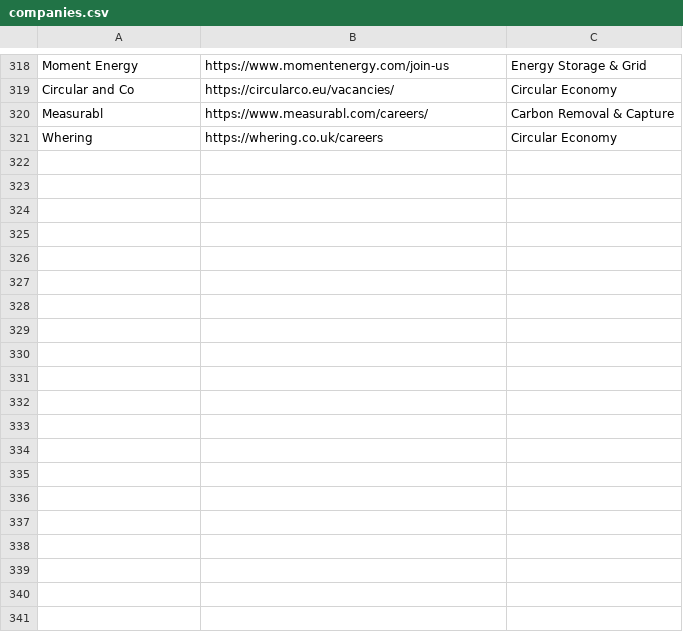
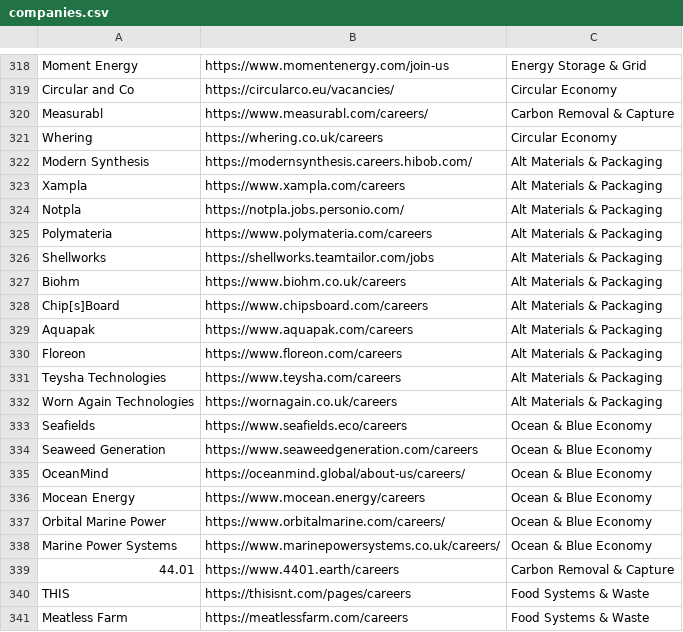
Before and after one commit to Shannon-Mita/job-search-agent, a CSV file: data/companies.csv, drawn as a sheet; only a part is shown, gaps mark what is left out; the diff covers the shown part only.

```diff
--- a/data/companies.csv
+++ b/data/companies.csv
@@ -321 +321,21 @@ Measurabl,https://www.measurabl.com/careers/,Carbon Removal & Capture
 Whering,https://whering.co.uk/careers,Circular Economy
+Modern Synthesis,https://modernsynthesis.careers.hibob.com/,Alt Materials & Packaging
+Xampla,https://www.xampla.com/careers,Alt Materials & Packaging
+Notpla,https://notpla.jobs.personio.com/,Alt Materials & Packaging
+Polymateria,https://www.polymateria.com/careers,Alt Materials & Packaging
+Shellworks,https://shellworks.teamtailor.com/jobs,Alt Materials & Packaging
+Biohm,https://www.biohm.co.uk/careers,Alt Materials & Packaging
+Chip[s]Board,https://www.chipsboard.com/careers,Alt Materials & Packaging
+Aquapak,https://www.aquapak.com/careers,Alt Materials & Packaging
+Floreon,https://www.floreon.com/careers,Alt Materials & Packaging
+Teysha Technologies,https://www.teysha.com/careers,Alt Materials & Packaging
+Worn Again Technologies,https://wornagain.co.uk/careers,Alt Materials & Packaging
+Seafields,https://www.seafields.eco/careers,Ocean & Blue Economy
+Seaweed Generation,https://www.seaweedgeneration.com/careers,Ocean & Blue Economy
+OceanMind,https://oceanmind.global/about-us/careers/,Ocean & Blue Economy
+Mocean Energy,https://www.mocean.energy/careers,Ocean & Blue Economy
+Orbital Marine Power,https://www.orbitalmarine.com/careers/,Ocean & Blue Economy
+Marine Power Systems,https://www.marinepowersystems.co.uk/careers/,Ocean & Blue Economy
+44.01,https://www.4401.earth/careers,Carbon Removal & Capture
+THIS,https://thisisnt.com/pages/careers,Food Systems & Waste
+Meatless Farm,https://meatlessfarm.com/careers,Food Systems & Waste
```
Also changed, not shown: 43 added rows elsewhere in this file.
